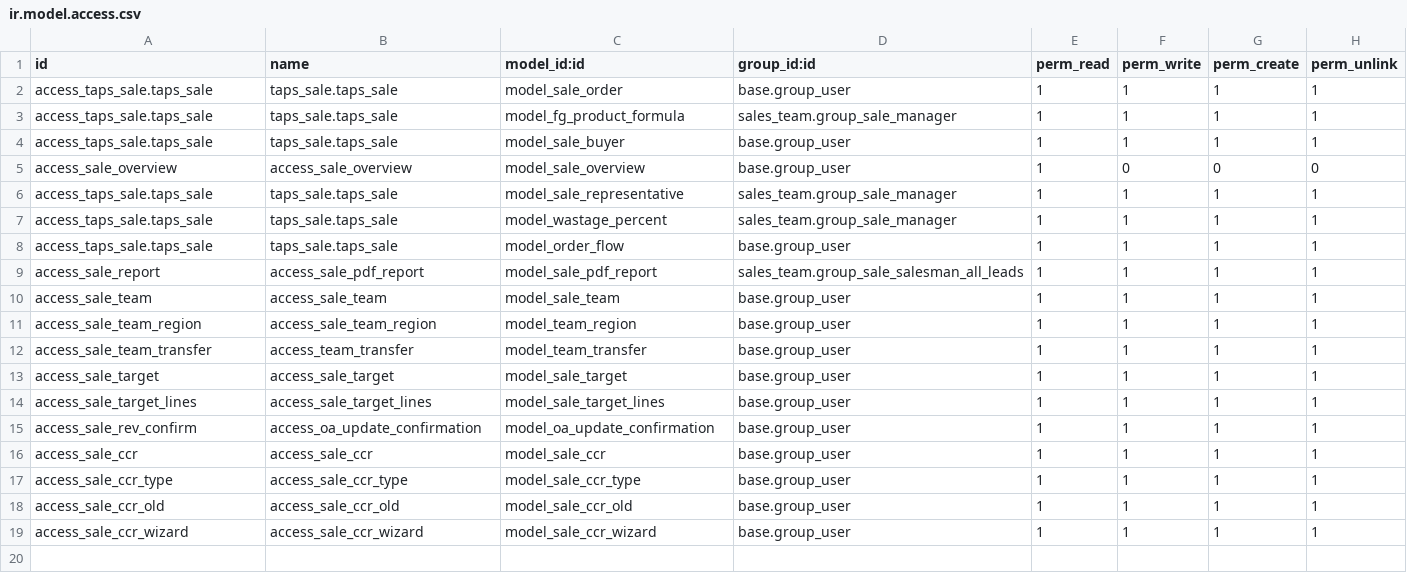
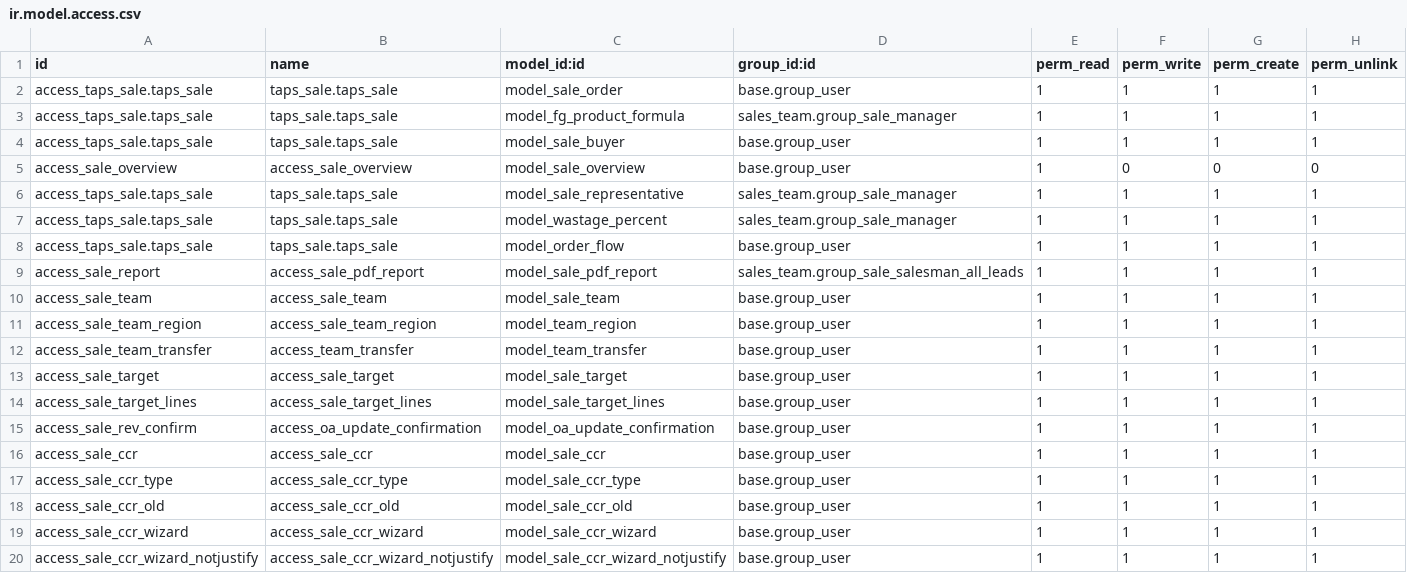
Before and after one commit to masbha-tex/taps, a CSV file: taps_sale/security/ir.model.access.csv, drawn as a sheet.

```diff
--- a/taps_sale/security/ir.model.access.csv
+++ b/taps_sale/security/ir.model.access.csv
@@ -19 +19,2 @@ access_sale_ccr_old,access_sale_ccr_old,model_sale_ccr_old,base.group_user,1,1,1
 access_sale_ccr_wizard,access_sale_ccr_wizard,model_sale_ccr_wizard,base.group_user,1,1,1,1
+access_sale_ccr_wizard_notjustify,access_sale_ccr_wizard_notjustify,model_sale_ccr_wizard_notjustify,base.group_user,1,1,1,1
```
Also changed, not shown: 16 other files.
